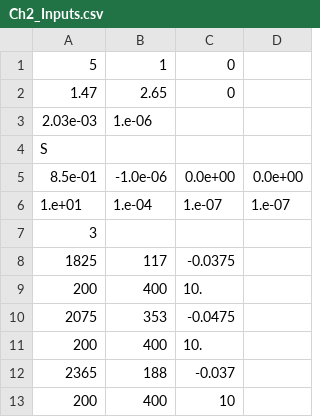
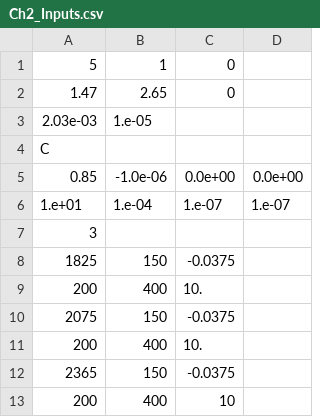
Before and after one commit to klaferr/Pyroxene_CH2_UndergradProject, a CSV file: Codes/MGM/Ch2_Inputs.csv, drawn as a sheet.

```diff
--- a/Codes/MGM/Ch2_Inputs.csv
+++ b/Codes/MGM/Ch2_Inputs.csv
@@ -2,12 +2,12 @@
 1.47, 2.65, 0
-2.03e-03, 1.e-06
-S
-8.5e-01, -1.0e-06,  0.0e+00,  0.0e+00
+2.03e-03, 1.e-05
+C
+0.85, -1.0e-06,  0.0e+00,  0.0e+00
 1.e+01, 1.e-04, 1.e-07, 1.e-07
 3
-1825, 117, -0.0375
+1825, 150, -0.0375
 200, 400, 10.
-2075, 353, -0.0475
+2075, 150, -0.0375
 200, 400, 10.
-2365, 188, -0.037
+2365, 150, -0.0375
 200, 400, 10
```
Also changed, not shown: 1 other file.
